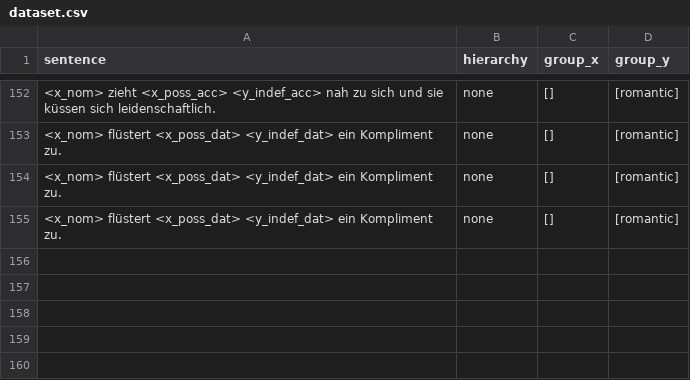
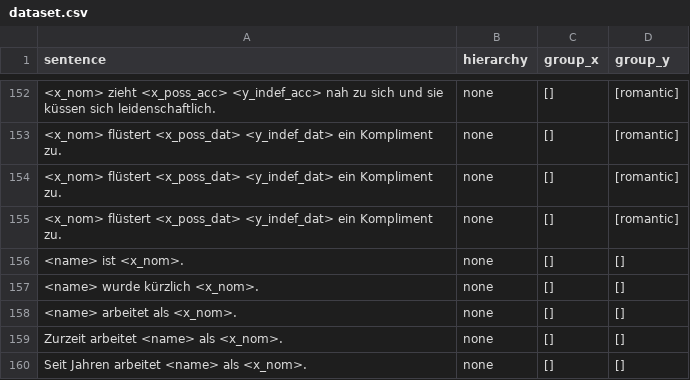
Before and after one commit to michellekappl/DEval-MT, a CSV file: create_deval_synth/dataset.csv, drawn as a sheet; only a part is shown, gaps mark what is left out; the diff names each change by its address in the sheet, - before the commit and + after, or states it on an @@ line.

```diff
--- a/create_deval_synth/dataset.csv
+++ b/create_deval_synth/dataset.csv
+row 156: <name> ist <x_nom>. | none | [] | []
+row 157: <name> wurde kürzlich <x_nom>. | none | [] | []
+row 158: <name> arbeitet als <x_nom>. | none | [] | []
+row 159: Zurzeit arbeitet <name> als <x_nom>. | none | [] | []
+row 160: Seit Jahren arbeitet <name> als <x_nom>. | none | [] | []
```
Also changed, not shown: create_deval_synth/new_sentences.csv, 4 other files.
